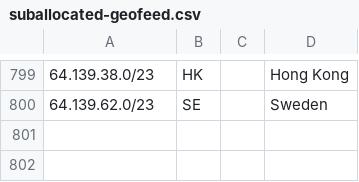
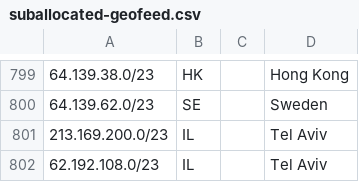
Before and after one commit to code200noc/code200noc.github.io, a CSV file: suballocated-geofeed.csv, drawn as a sheet; only a part is shown, gaps mark what is left out.

Commit message:
Update suballocated-geofeed.csv

```diff
--- a/suballocated-geofeed.csv
+++ b/suballocated-geofeed.csv
@@ -800 +800,3 @@
 64.139.62.0/23,SE,,Sweden,
+213.169.200.0/23,IL,,Tel Aviv,
+62.192.108.0/23,IL,,Tel Aviv,
```
